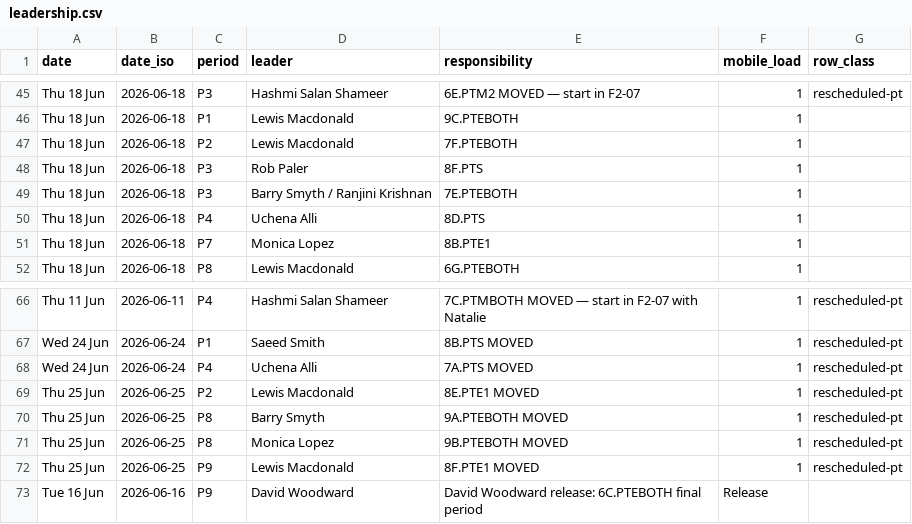
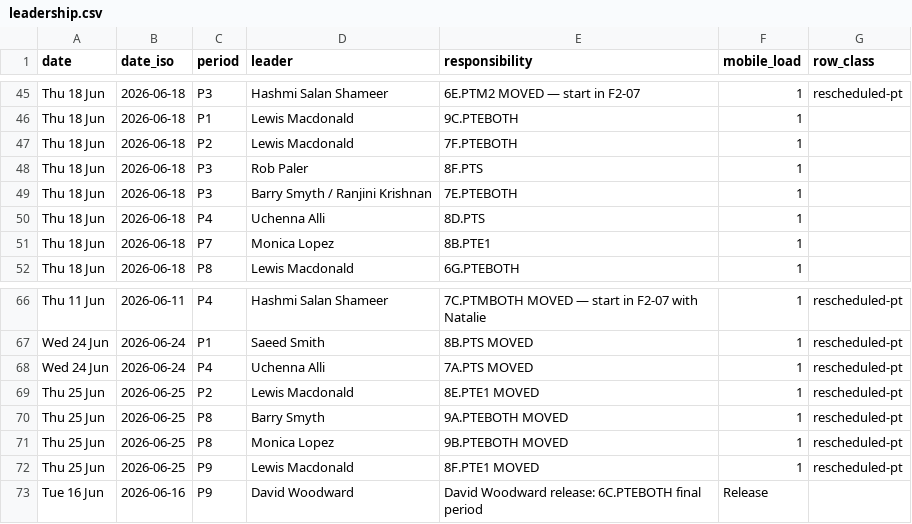
Before and after one commit to NotYourLeader/pt-viewer-data-driven, a CSV file: data/leadership.csv, drawn as a sheet; only a part is shown, gaps mark what is left out; the diff covers the shown part only.

```diff
--- a/data/leadership.csv
+++ b/data/leadership.csv
@@ -49,3 +49,3 @@ Thu 18 Jun,2026-06-18,P3,Rob Paler,8F.PTS,1,
 Thu 18 Jun,2026-06-18,P3,Barry Smyth / Ranjini Krishnan,7E.PTEBOTH,1,
-Thu 18 Jun,2026-06-18,P4,Uchena Alli,8D.PTS,1,
+Thu 18 Jun,2026-06-18,P4,Uchenna Alli,8D.PTS,1,
 Thu 18 Jun,2026-06-18,P7,Monica Lopez,8B.PTE1,1,
@@ -67,3 +67,3 @@ Thu 11 Jun,2026-06-11,P4,Hashmi Salan Shameer,7C.PTMBOTH MOVED — start in F2-0
 Wed 24 Jun,2026-06-24,P1,Saeed Smith,8B.PTS MOVED,1,rescheduled-pt
-Wed 24 Jun,2026-06-24,P4,Uchena Alli,7A.PTS MOVED,1,rescheduled-pt
+Wed 24 Jun,2026-06-24,P4,Uchenna Alli,7A.PTS MOVED,1,rescheduled-pt
 Thu 25 Jun,2026-06-25,P2,Lewis Macdonald,8E.PTE1 MOVED,1,rescheduled-pt
```
Also changed, not shown: 5 added rows, 3 removed rows and 11 edited cells elsewhere in this file, data/adjustments.csv, data/concurrent.csv, 3 other files.
